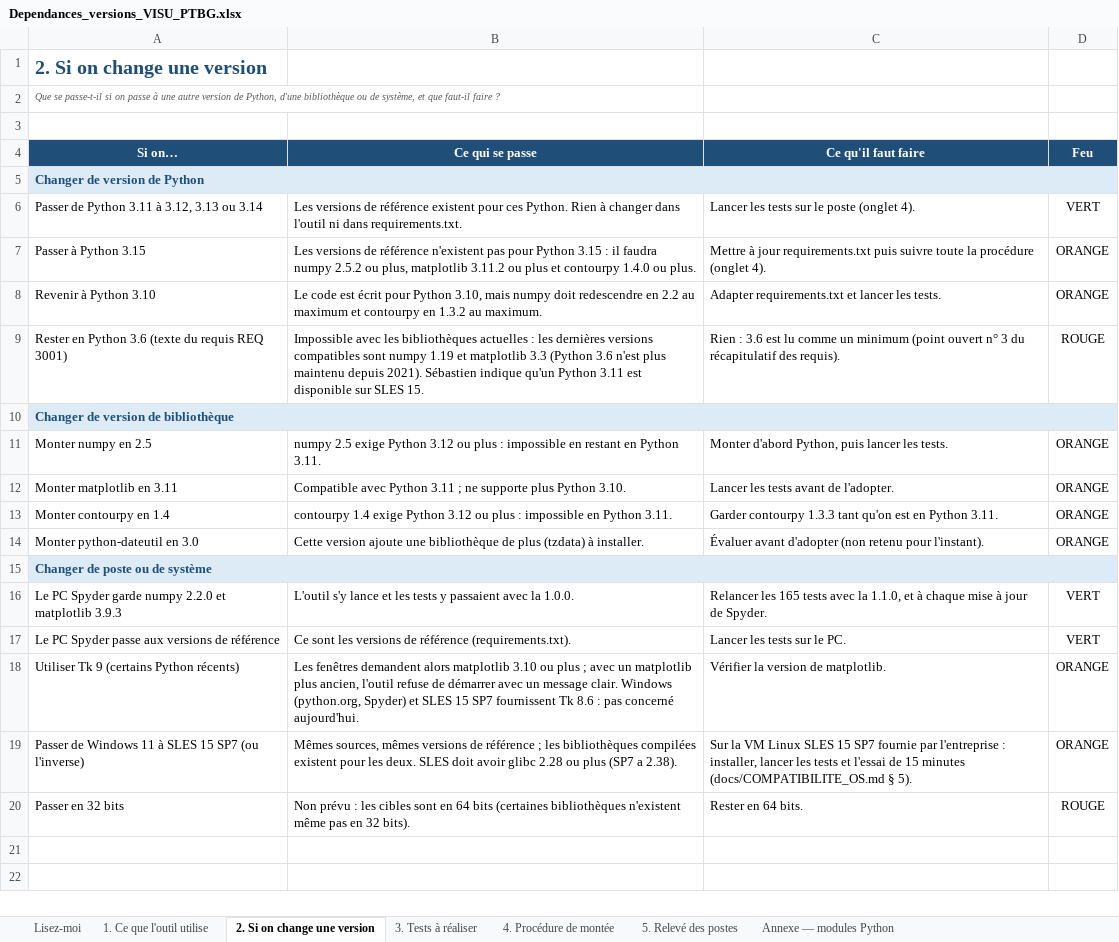
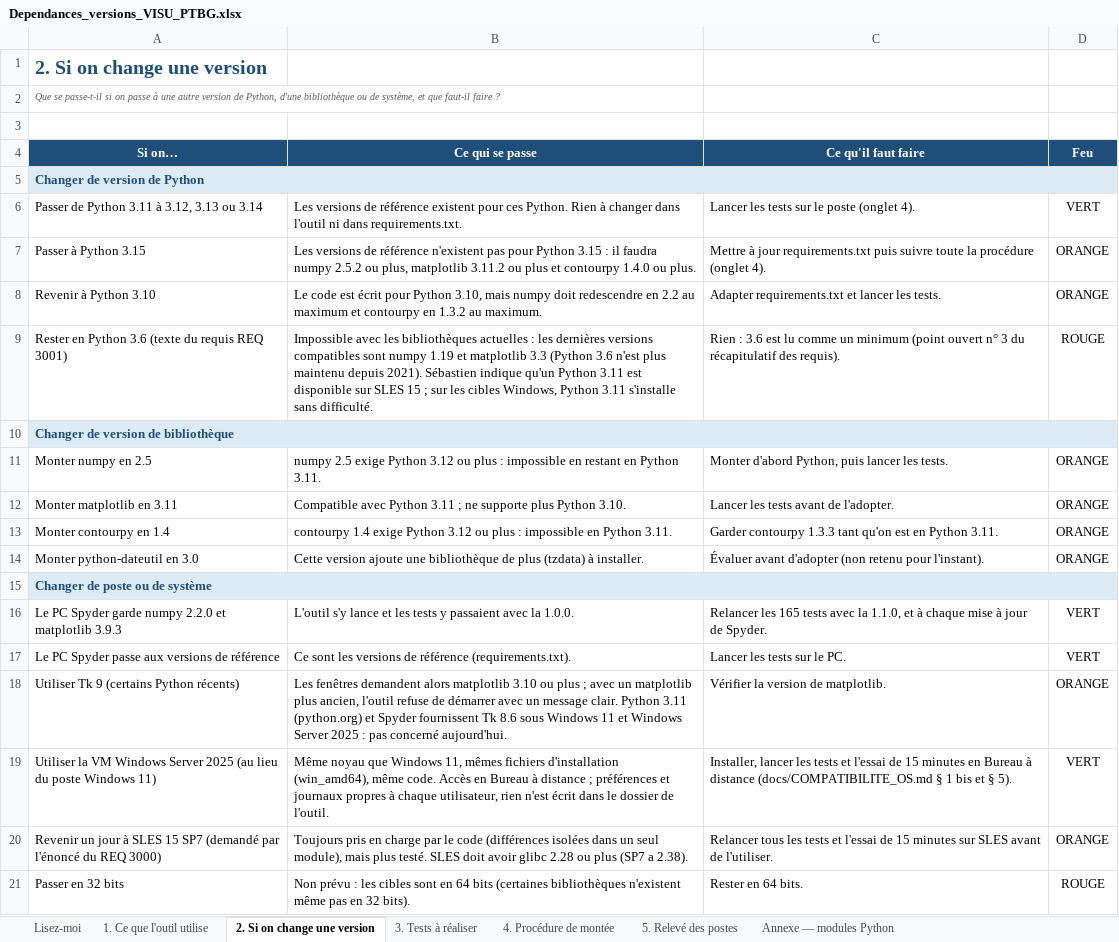
Before and after one commit to mezzine967-lang/arabelle, an Excel workbook: docs/recapitulatif/Dependances_versions_VISU_PTBG.xlsx, sheet 2. Si on change une version, drawn as a sheet; values as stored, in another font and other column widths than the file's, no borders; conditional formats not drawn; addresses are those after the commit; the diff names each change by its address in the sheet, - before the commit and + after, or states it on an @@ line.

```diff
--- a/docs/recapitulatif/Dependances_versions_VISU_PTBG.xlsx (sheet 2. Si on change une version)
+++ b/docs/recapitulatif/Dependances_versions_VISU_PTBG.xlsx (sheet 2. Si on change une version)
-B9 (Ce qui se passe): …sur SLES 15.
+B9 (Ce qui se passe): …sur SLES 15 ; sur les cibles Windows, Python 3.11 s'installe sans difficulté.
-B18 (Ce qui se passe): …message clair. Windows (python.org, Spyder) et SLES 15 SP7 fournissent Tk 8.6 : pas…
+B18 (Ce qui se passe): …message clair. Python 3.11 (python.org) et Spyder fournissent Tk 8.6 sous Windows 11 et Windows Server 2025 : pas…
+row 19: Utiliser la VM Windows Server 2025 (au lieu du poste Windows 11) | Même noyau que Windows 11, mêmes fichiers d'installation (win_amd64), même code. Accès en Bureau à distance ; préférences et journaux propres à chaque utilisateur, rien n'est écrit dans le dossier de l'outil. | Installer, lancer les tests et l'essai de 15 minutes en Bureau à distance (docs/COMPATIBILITE_OS.md § 1 bis et § 5). | VERT
-A20 (Si on…): Passer de Windows 11 à SLES 15 SP7 (ou l'inverse)
+A20 (Si on…): Revenir un jour à SLES 15 SP7 (demandé par l'énoncé du REQ 3000)
-B20 (Ce qui se passe): Mêmes sources, mêmes versions de référence ; les bibliothèques compilées existent pour les deux. SLES doit…
+B20 (Ce qui se passe): Toujours pris en charge par le code (différences isolées dans un seul module), mais plus testé. SLES doit…
-C20 (Ce qu'il faut faire): Sur la VM Linux SLES 15 SP7 fournie par l'entreprise : installer, lancer les tests et l'essai de 15 minutes (docs/COMPATIBILITE_OS.md § 5).
+C20 (Ce qu'il faut faire): Relancer tous les tests et l'essai de 15 minutes sur SLES avant de l'utiliser.
```
Also changed, not shown: sheet Lisez-moi, sheet 3. Tests à réaliser, sheet 4. Procédure de montée, sheet 5. Relevé des postes, sheet Annexe — modules Python, sheet 1. Ce que l'outil utilise, docs/recapitulatif/Recapitulatif_requis_VISU_PTBG.xlsx, docs/recapitulatif/Suivi_remarques_VISU_PTBG.xlsx, 10 other files.
